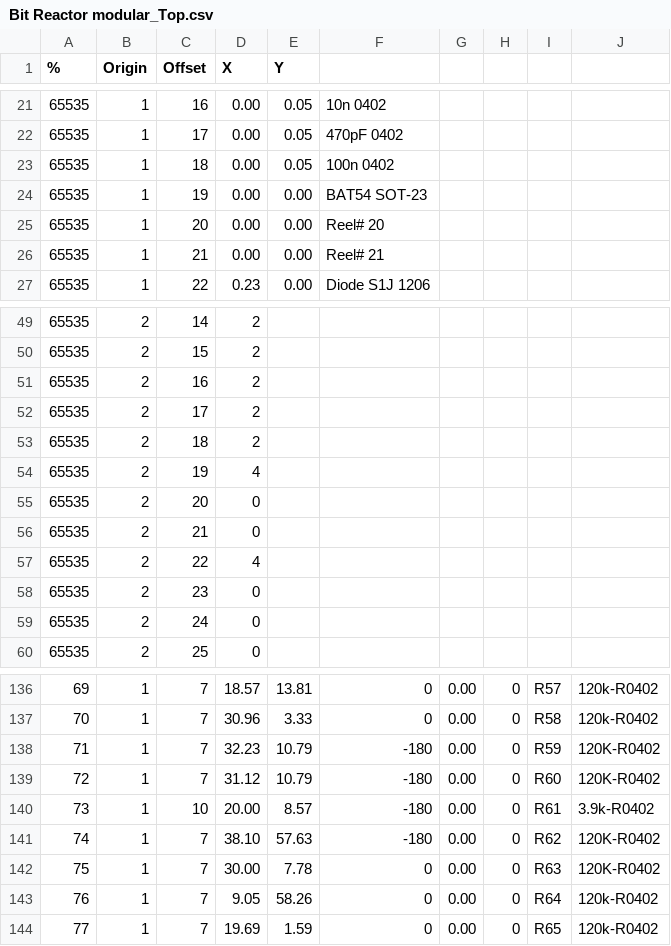
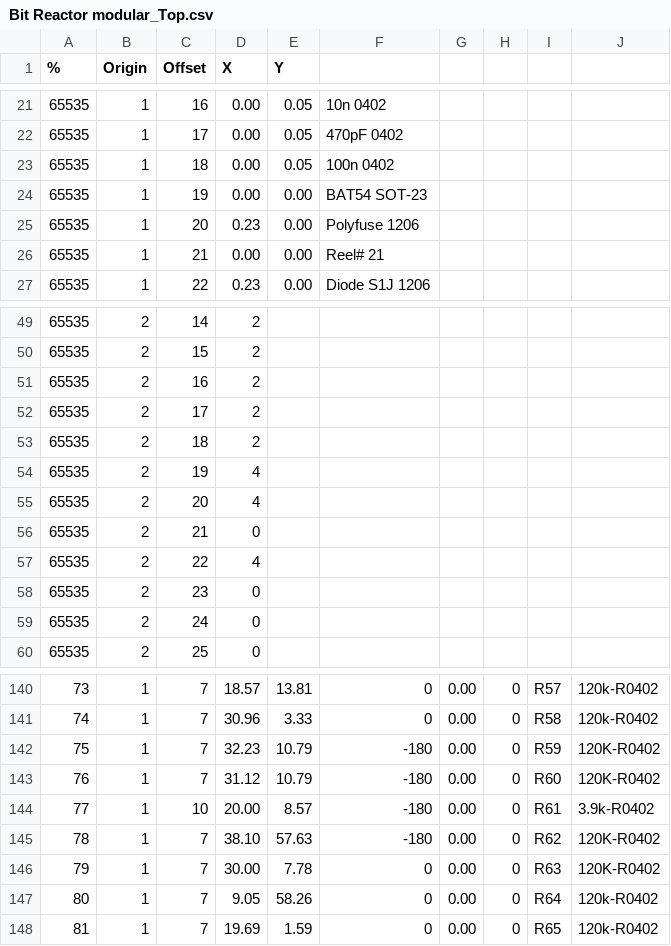
Before and after one commit to RebelTechnology/RebelTechnology, a CSV file: BitReactor/schematics/Bit Reactor modular_Top.csv, drawn as a sheet; only a part is shown, gaps mark what is left out; the diff covers the shown part only.

```diff
--- a/BitReactor/schematics/Bit Reactor modular_Top.csv
+++ b/BitReactor/schematics/Bit Reactor modular_Top.csv
@@ -24,3 +24,3 @@
 65535,1,19,0.00,0.00,BAT54 SOT-23,
-65535,1,20,0.00,0.00,Reel# 20,
+65535,1,20,0.23,0.00,Polyfuse 1206,
 65535,1,21,0.00,0.00,Reel# 21,
@@ -54,3 +54,3 @@
 65535,2,19,4,
-65535,2,20,0,
+65535,2,20,4,
 65535,2,21,0,
@@ -136,9 +140,9 @@
-69,1,7,18.57,13.81,0,0.00,0,R57,120k-R0402
-70,1,7,30.96,3.33,0,0.00,0,R58,120k-R0402
-71,1,7,32.23,10.79,-180,0.00,0,R59,120K-R0402
-72,1,7,31.12,10.79,-180,0.00,0,R60,120K-R0402
-73,1,10,20.00,8.57,-180,0.00,0,R61,3.9k-R0402
-74,1,7,38.10,57.63,-180,0.00,0,R62,120K-R0402
-75,1,7,30.00,7.78,0,0.00,0,R63,120K-R0402
-76,1,7,9.05,58.26,0,0.00,0,R64,120k-R0402
-77,1,7,19.69,1.59,0,0.00,0,R65,120k-R0402
+73,1,7,18.57,13.81,0,0.00,0,R57,120k-R0402
+74,1,7,30.96,3.33,0,0.00,0,R58,120k-R0402
+75,1,7,32.23,10.79,-180,0.00,0,R59,120K-R0402
+76,1,7,31.12,10.79,-180,0.00,0,R60,120K-R0402
+77,1,10,20.00,8.57,-180,0.00,0,R61,3.9k-R0402
+78,1,7,38.10,57.63,-180,0.00,0,R62,120K-R0402
+79,1,7,30.00,7.78,0,0.00,0,R63,120K-R0402
+80,1,7,9.05,58.26,0,0.00,0,R64,120k-R0402
+81,1,7,19.69,1.59,0,0.00,0,R65,120k-R0402
```
Also changed, not shown: 4 added rows and 50 edited cells elsewhere in this file, 1 other file.
